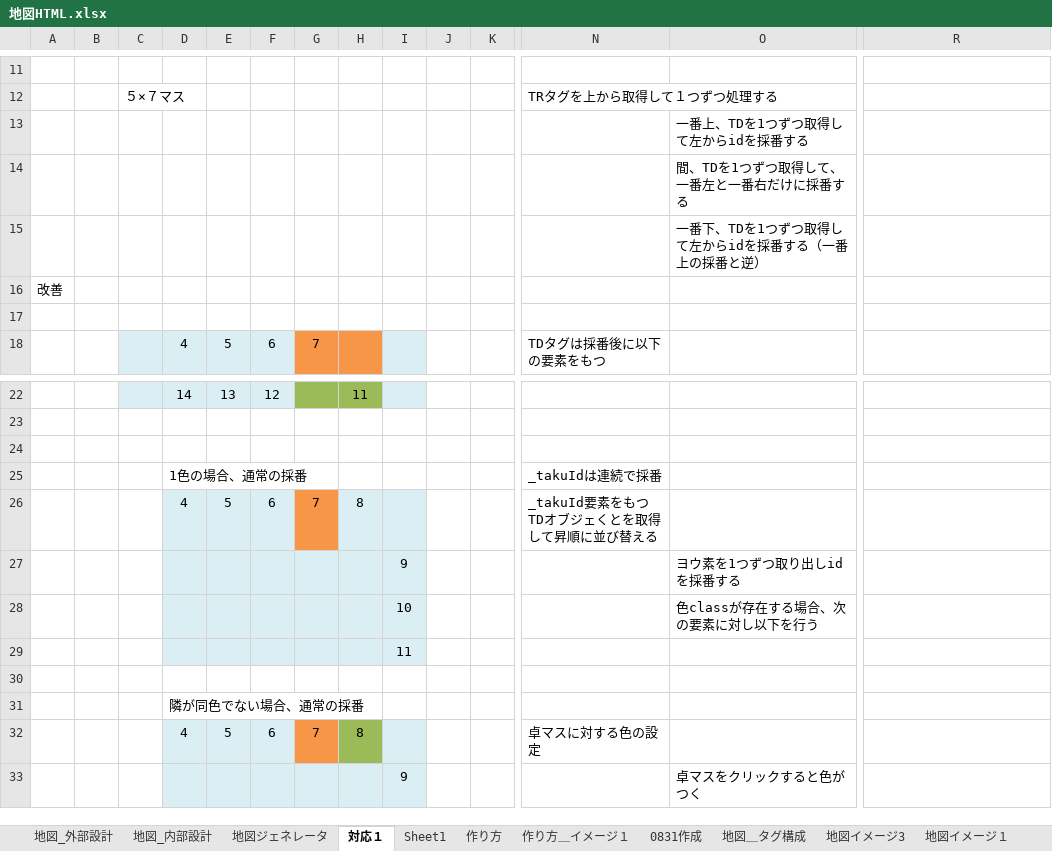
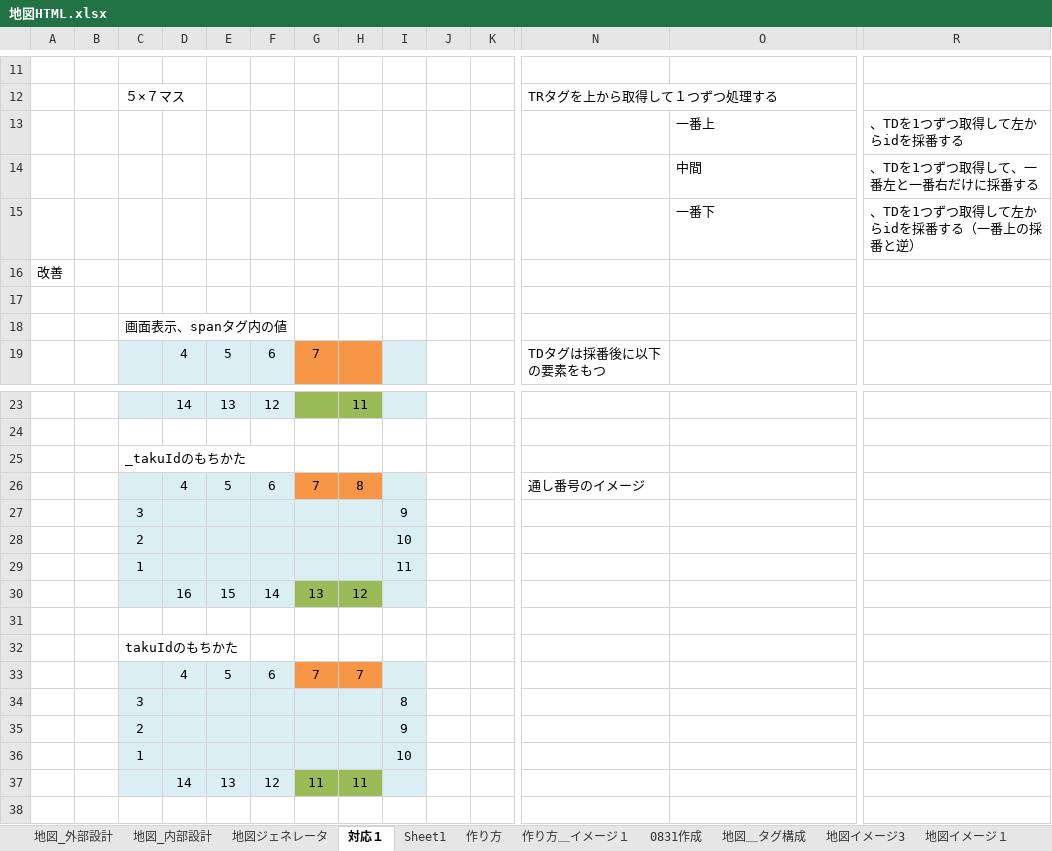
Before and after one commit to gitRock2016/WFS_Design, an Excel workbook: 02.製造/地図HTML.xlsx, sheet 対応１, drawn as a sheet; only a part is shown, gaps mark what is left out; the shorter side is filled out with more unchanged rows; values as stored, in another font and other column widths than the file's, no borders; charts and pictures not drawn; removed rows and columns are numbered as before the commit, all else as after; rows hold the shown columns only; the diff names each change by its address in the sheet, - before the commit and + after, or states it on an @@ line.

```diff
--- a/02.製造/地図HTML.xlsx (sheet 対応１)
+++ b/02.製造/地図HTML.xlsx (sheet 対応１)
-row 13:  |  |  |  |  |  |  |  |  |  |  |  | 一番上、TDを1つずつ取得して左からidを採番する
-row 14:  |  |  |  |  |  |  |  |  |  |  |  | 間、TDを1つずつ取得して、一番左と一番右だけに採番する
-row 15:  |  |  |  |  |  |  |  |  |  |  |  | 一番下、TDを1つずつ取得して左からidを採番する（一番上の採番と逆）
+row 13:  |  |  |  |  |  |  |  |  |  |  |  | 一番上 | 、TDを1つずつ取得して左からidを採番する
+row 14:  |  |  |  |  |  |  |  |  |  |  |  | 中間 | 、TDを1つずつ取得して、一番左と一番右だけに採番する
+row 15:  |  |  |  |  |  |  |  |  |  |  |  | 一番下 | 、TDを1つずつ取得して左からidを採番する（一番上の採番と逆）
+row 18:  |  | 画面表示、spanタグ内の値
+row 25:  |  | _takuIdのもちかた
+row 26:  |  |  | 4 | 5 | 6 | 7 | 8 |  |  |  | 通し番号のイメージ
+row 27:  |  | 3 |  |  |  |  |  | 9
+row 28:  |  | 2 |  |  |  |  |  | 10
+row 29:  |  | 1 |  |  |  |  |  | 11
+row 30:  |  |  | 16 | 15 | 14 | 13 | 12
+row 31: (empty)
+row 32:  |  | takuIdのもちかた
+row 33:  |  |  | 4 | 5 | 6 | 7 | 7
+row 34:  |  | 3 |  |  |  |  |  | 8
+row 35:  |  | 2 |  |  |  |  |  | 9
+row 36:  |  | 1 |  |  |  |  |  | 10
+row 37:  |  |  | 14 | 13 | 12 | 11 | 11
```
Also changed, not shown: sheet 地図ジェネレータ, charts or pictures, 99.work/TODOList_課題・気になる.xlsx.
